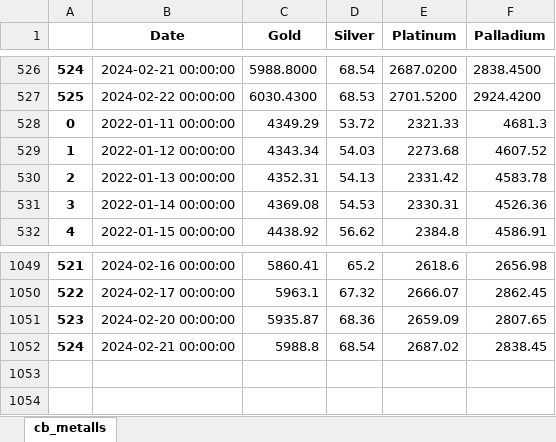
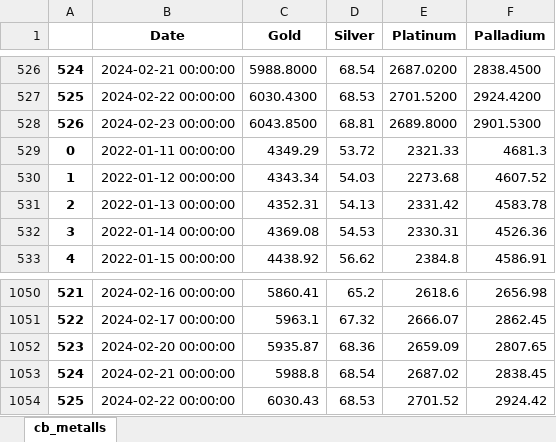
Before and after one commit to hotdonkey/macro_parser, an Excel workbook: LME/parser_beta/data/centrobank/metalls.xlsx, sheet cb_metalls, drawn as a sheet; only a part is shown, gaps mark what is left out; values as stored, in another font and other column widths than the file's, no borders; the diff names each change by its address in the sheet, - before the commit and + after, or states it on an @@ line.

Commit message:
parser

```diff
--- a/LME/parser_beta/data/centrobank/metalls.xlsx (sheet cb_metalls)
+++ b/LME/parser_beta/data/centrobank/metalls.xlsx (sheet cb_metalls)
+row 528: 526 | 2024-02-23 00:00:00 | 6043.8500 | 68.81 | 2689.8000 | 2901.5300
+row 1054: 525 | 2024-02-22 00:00:00 | 6030.43 | 68.53 | 2701.52 | 2924.42
```
Also changed, not shown: LME/parser_beta/data/LME_db.xlsx, LME/parser_beta/data/LME_westmetall_db.xlsx, 13 other files.
